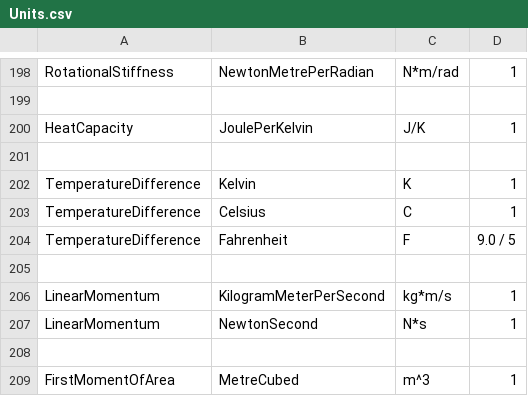
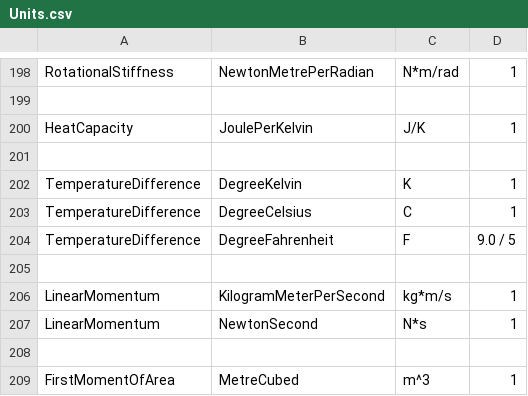
Before and after one commit to QuantityTypes/QuantityTypes, a CSV file: Source/Units/Quantities/Units.csv, drawn as a sheet; only a part is shown, gaps mark what is left out.

Commit message:
Changed temperature units

```diff
--- a/Source/Units/Quantities/Units.csv
+++ b/Source/Units/Quantities/Units.csv
@@ -201,5 +201,5 @@ HeatCapacity,JoulePerKelvin,J/K,1
 
-TemperatureDifference,Kelvin,K,1
-TemperatureDifference,Celsius,C,1
-TemperatureDifference,Fahrenheit,F,9.0 / 5
+TemperatureDifference,DegreeKelvin,K,1
+TemperatureDifference,DegreeCelsius,C,1
+TemperatureDifference,DegreeFahrenheit,F,9.0 / 5
 
```
Also changed, not shown: 3 other files.
